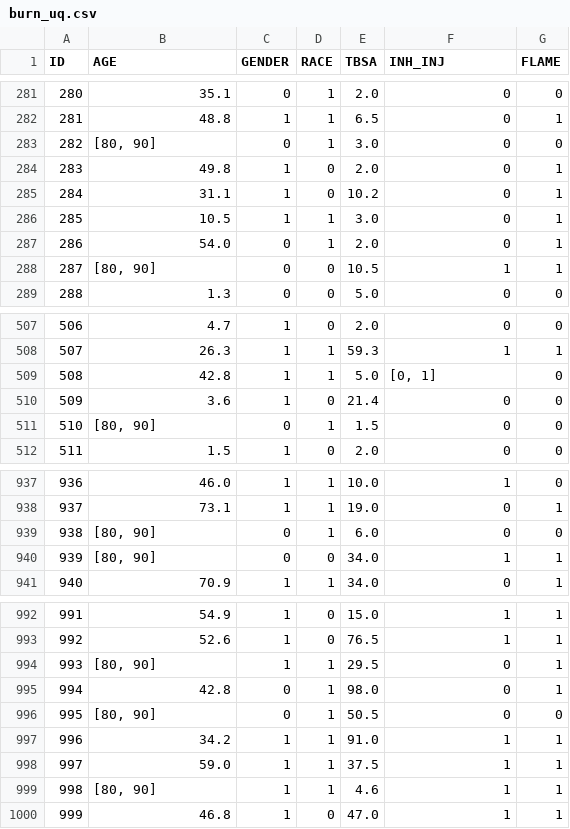
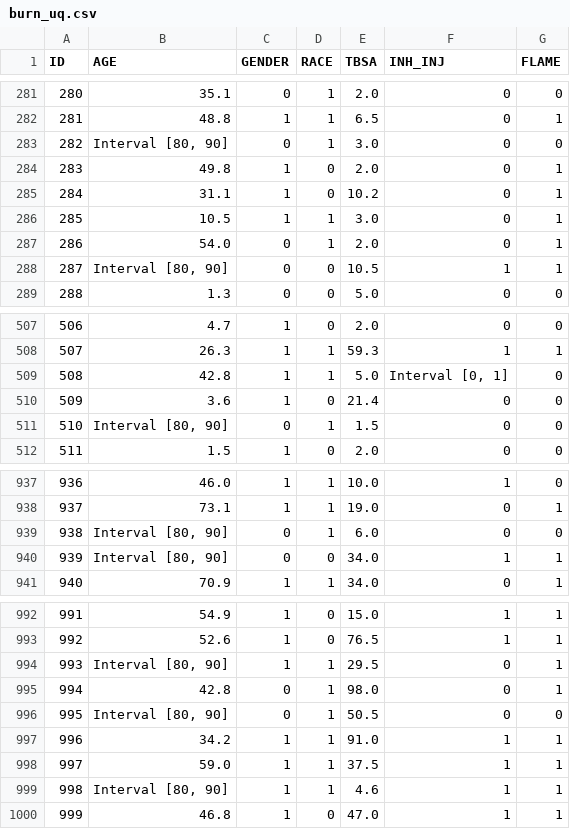
Before and after one commit to ngg1995/Imprecise-Logistic-Regression, a CSV file: burn_uq.csv, drawn as a sheet; only a part is shown, gaps mark what is left out; the diff covers the shown part only.

```diff
--- a/burn_uq.csv
+++ b/burn_uq.csv
@@ -282,3 +282,3 @@ ID,AGE,GENDER,RACE,TBSA,INH_INJ,FLAME
 281,48.8,1,1,6.5,0,1
-282,"[80, 90]",0,1,3.0,0,0
+282,"Interval [80, 90]",0,1,3.0,0,0
 283,49.8,1,0,2.0,0,1
@@ -287,3 +287,3 @@ ID,AGE,GENDER,RACE,TBSA,INH_INJ,FLAME
 286,54.0,0,1,2.0,0,1
-287,"[80, 90]",0,0,10.5,1,1
+287,"Interval [80, 90]",0,0,10.5,1,1
 288,1.3,0,0,5.0,0,0
@@ -508,5 +508,5 @@ ID,AGE,GENDER,RACE,TBSA,INH_INJ,FLAME
 507,26.3,1,1,59.3,1,1
-508,42.8,1,1,5.0,"[0, 1]",0
+508,42.8,1,1,5.0,"Interval [0, 1]",0
 509,3.6,1,0,21.4,0,0
-510,"[80, 90]",0,1,1.5,0,0
+510,"Interval [80, 90]",0,1,1.5,0,0
 511,1.5,1,0,2.0,0,0
@@ -938,4 +938,4 @@ ID,AGE,GENDER,RACE,TBSA,INH_INJ,FLAME
 937,73.1,1,1,19.0,0,1
-938,"[80, 90]",0,1,6.0,0,0
-939,"[80, 90]",0,0,34.0,1,1
+938,"Interval [80, 90]",0,1,6.0,0,0
+939,"Interval [80, 90]",0,0,34.0,1,1
 940,70.9,1,1,34.0,0,1
@@ -993,8 +993,8 @@ ID,AGE,GENDER,RACE,TBSA,INH_INJ,FLAME
 992,52.6,1,0,76.5,1,1
-993,"[80, 90]",1,1,29.5,0,1
+993,"Interval [80, 90]",1,1,29.5,0,1
 994,42.8,0,1,98.0,0,1
-995,"[80, 90]",0,1,50.5,0,0
+995,"Interval [80, 90]",0,1,50.5,0,0
 996,34.2,1,1,91.0,1,1
 997,59.0,1,1,37.5,1,1
-998,"[80, 90]",1,1,4.6,1,1
+998,"Interval [80, 90]",1,1,4.6,1,1
 999,46.8,1,0,47.0,1,1
```
Also changed, not shown: 57 edited cells elsewhere in this file, 18 other files.
